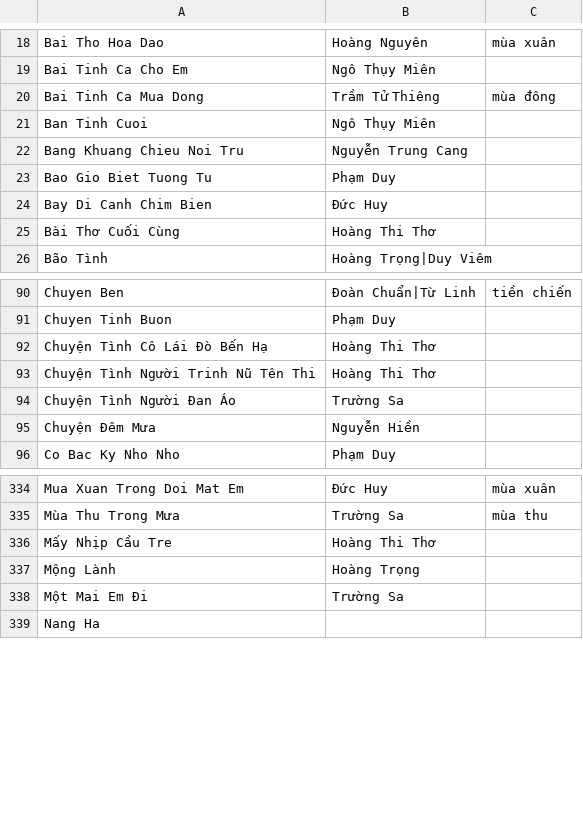
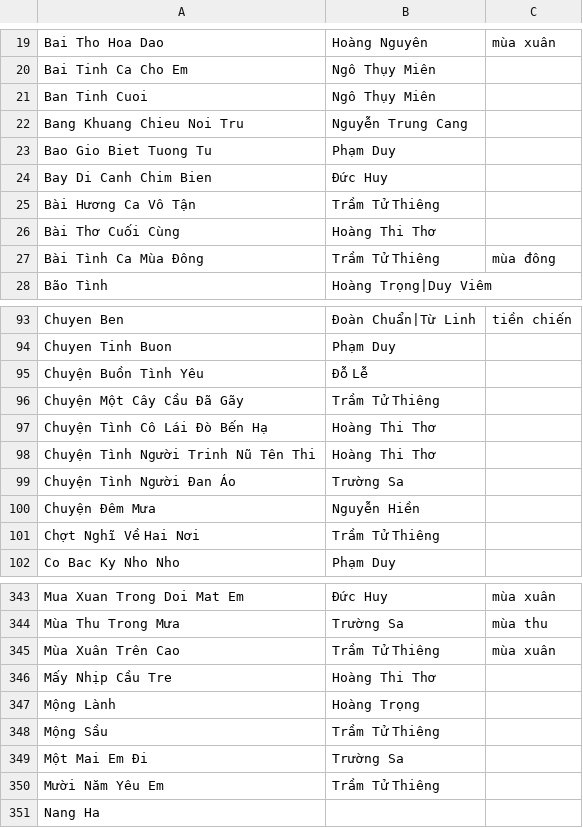
Before and after one commit to htv2012/karaoke, a CSV file: raw.csv, drawn as a sheet; only a part is shown, gaps mark what is left out; removed rows and columns are numbered as before the commit, all else as after; the diff covers the shown part only; the diff names each change by its address in the sheet, - before the commit and + after, or states it on an @@ line.

```diff
--- a/raw.csv
+++ b/raw.csv
-row 20: Bai Tinh Ca Mua Dong | Trầm Tử Thiêng | mùa đông
+row 25: Bài Hương Ca Vô Tận | Trầm Tử Thiêng
+row 27: Bài Tình Ca Mùa Đông | Trầm Tử Thiêng | mùa đông
+row 95: Chuyện Buồn Tình Yêu | Đỗ Lễ
+row 96: Chuyện Một Cây Cầu Đã Gãy | Trầm Tử Thiêng
+row 101: Chợt Nghĩ Về Hai Nơi | Trầm Tử Thiêng
+row 345: Mùa Xuân Trên Cao | Trầm Tử Thiêng | mùa xuân
+row 348: Mộng Sầu | Trầm Tử Thiêng
+row 350: Mười Năm Yêu Em | Trầm Tử Thiêng
```
Also changed, not shown: 10 added rows elsewhere in this file, 6 other files.
